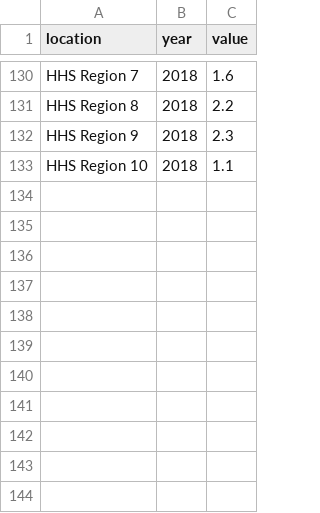
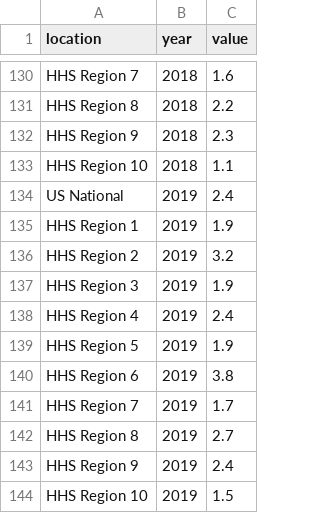
Before and after one commit to jarad/FluSight, a CSV file: inst/extdata/wILI_Baseline.csv, drawn as a sheet; only a part is shown, gaps mark what is left out; the diff names each change by its address in the sheet, - before the commit and + after, or states it on an @@ line.

Commit message:
Add 2019-2020 baseline and update valid_entry.R to remove deprecated functions

```diff
--- a/inst/extdata/wILI_Baseline.csv
+++ b/inst/extdata/wILI_Baseline.csv
+row 134: US National | 2019 | 2.4
+row 135: HHS Region 1 | 2019 | 1.9
+row 136: HHS Region 2 | 2019 | 3.2
+row 137: HHS Region 3 | 2019 | 1.9
+row 138: HHS Region 4 | 2019 | 2.4
+row 139: HHS Region 5 | 2019 | 1.9
+row 140: HHS Region 6 | 2019 | 3.8
+row 141: HHS Region 7 | 2019 | 1.7
+row 142: HHS Region 8 | 2019 | 2.7
+row 143: HHS Region 9 | 2019 | 2.4
+row 144: HHS Region 10 | 2019 | 1.5
```
Also changed, not shown: 18 other files.
